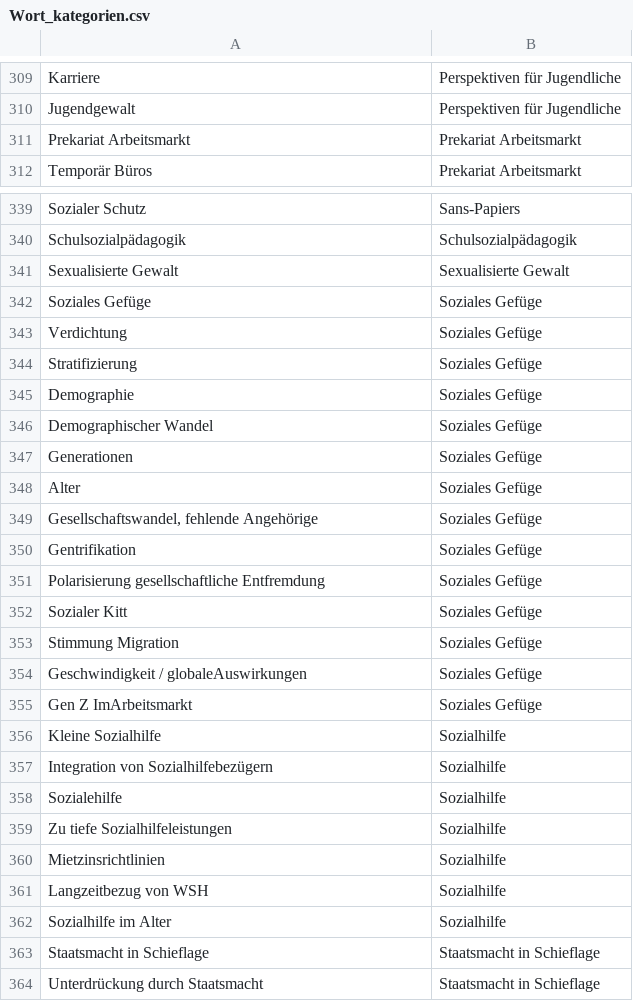
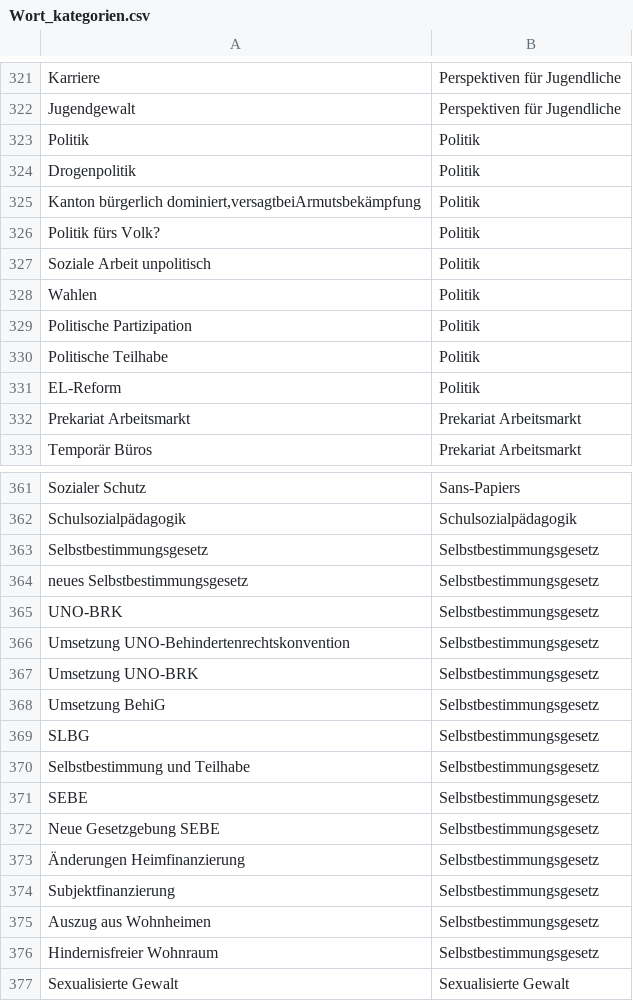
Before and after one commit to femoerman/words_Zurich_Sozial, a CSV file: Wort_kategorien.csv, drawn as a sheet; only a part is shown, gaps mark what is left out; the shorter side is filled out with more unchanged rows; the diff covers the shown part only; the diff names each change by its address in the sheet, - before the commit and + after, or states it on an @@ line.

Commit message:
Updated word list

```diff
--- a/Wort_kategorien.csv
+++ b/Wort_kategorien.csv
+row 323: Politik | Politik
+row 324: Drogenpolitik | Politik
+row 325: Kanton bürgerlich dominiert,versagtbeiArmutsbekämpfung | Politik
+row 326: Politik fürs Volk? | Politik
+row 327: Soziale Arbeit unpolitisch | Politik
+row 328: Wahlen | Politik
+row 329: Politische Partizipation | Politik
+row 330: Politische Teilhabe | Politik
+row 331: EL-Reform | Politik
+row 363: Selbstbestimmungsgesetz | Selbstbestimmungsgesetz
+row 364: neues Selbstbestimmungsgesetz | Selbstbestimmungsgesetz
+row 365: UNO-BRK | Selbstbestimmungsgesetz
+row 366: Umsetzung UNO-Behindertenrechtskonvention | Selbstbestimmungsgesetz
+row 367: Umsetzung UNO-BRK | Selbstbestimmungsgesetz
+row 368: Umsetzung BehiG | Selbstbestimmungsgesetz
+row 369: SLBG | Selbstbestimmungsgesetz
+row 370: Selbstbestimmung und Teilhabe | Selbstbestimmungsgesetz
+row 371: SEBE | Selbstbestimmungsgesetz
+row 372: Neue Gesetzgebung SEBE | Selbstbestimmungsgesetz
+row 373: Änderungen Heimfinanzierung | Selbstbestimmungsgesetz
+row 374: Subjektfinanzierung | Selbstbestimmungsgesetz
+row 375: Auszug aus Wohnheimen | Selbstbestimmungsgesetz
+row 376: Hindernisfreier Wohnraum | Selbstbestimmungsgesetz
```
Also changed, not shown: 14 added rows and 2 edited cells elsewhere in this file.
